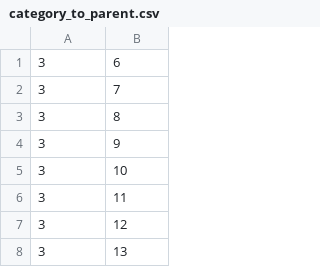
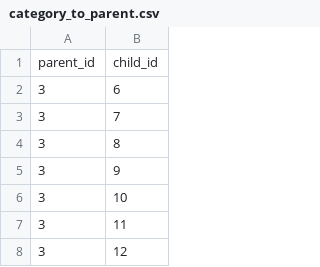
Before and after one commit to seanlzx/The_Macros_and_Micros, a CSV file: initial_data/category_to_parent.csv, drawn as a sheet; only a part is shown; the shorter side is filled out with more unchanged rows.

Commit message:
Changes to be committed: modified:   __pycache__/app.cpython-311.pyc modified:   app.py modified:   docs and devtools/.~lock.Nutrition Notes.odt# modified:   docs and devtools/Nutrition Notes.odt modified:   docs and devtools/othernotes.txt modified:   initial_data/category.csv new file:   initial_data/category_header.csv modified:   initial_data/category_to_parent.csv modified:   initial_data/dri.csv modified:   initial_data/nutrient.csv new file:   initial_data/nutrient_header.csv renamed:    setup/schema.sql -> initial_data/schema.sql modified:   nutrition.db deleted:    scripts/nutrition.db modified:   setup.py deleted:    setup/initialData.sql modified:   static/script.js modified:   templates/index.html

```diff
--- a/initial_data/category_to_parent.csv
+++ b/initial_data/category_to_parent.csv
@@ -1 +1,2 @@
+parent_id,child_id
 3,6
```
Also changed, not shown: initial_data/category.csv, initial_data/dri.csv, 14 other files.
